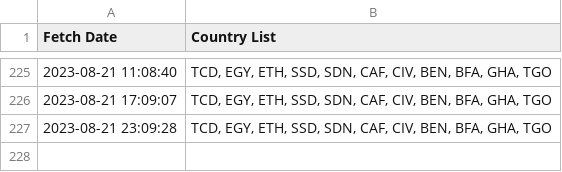
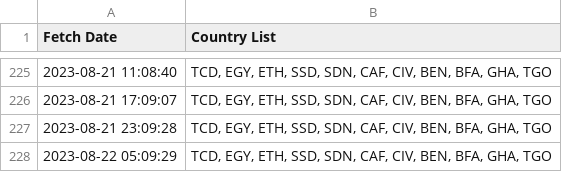
Before and after one commit to rvibek/countrylist, a CSV file: countrylist_historical.csv, drawn as a sheet; only a part is shown, gaps mark what is left out.

```diff
--- a/countrylist_historical.csv
+++ b/countrylist_historical.csv
@@ -227 +227,2 @@ Fetch Date,Country List
 2023-08-21 23:09:28,"TCD, EGY, ETH, SSD, SDN, CAF, CIV, BEN, BFA, GHA, TGO"
+2023-08-22 05:09:29,"TCD, EGY, ETH, SSD, SDN, CAF, CIV, BEN, BFA, GHA, TGO"
```
